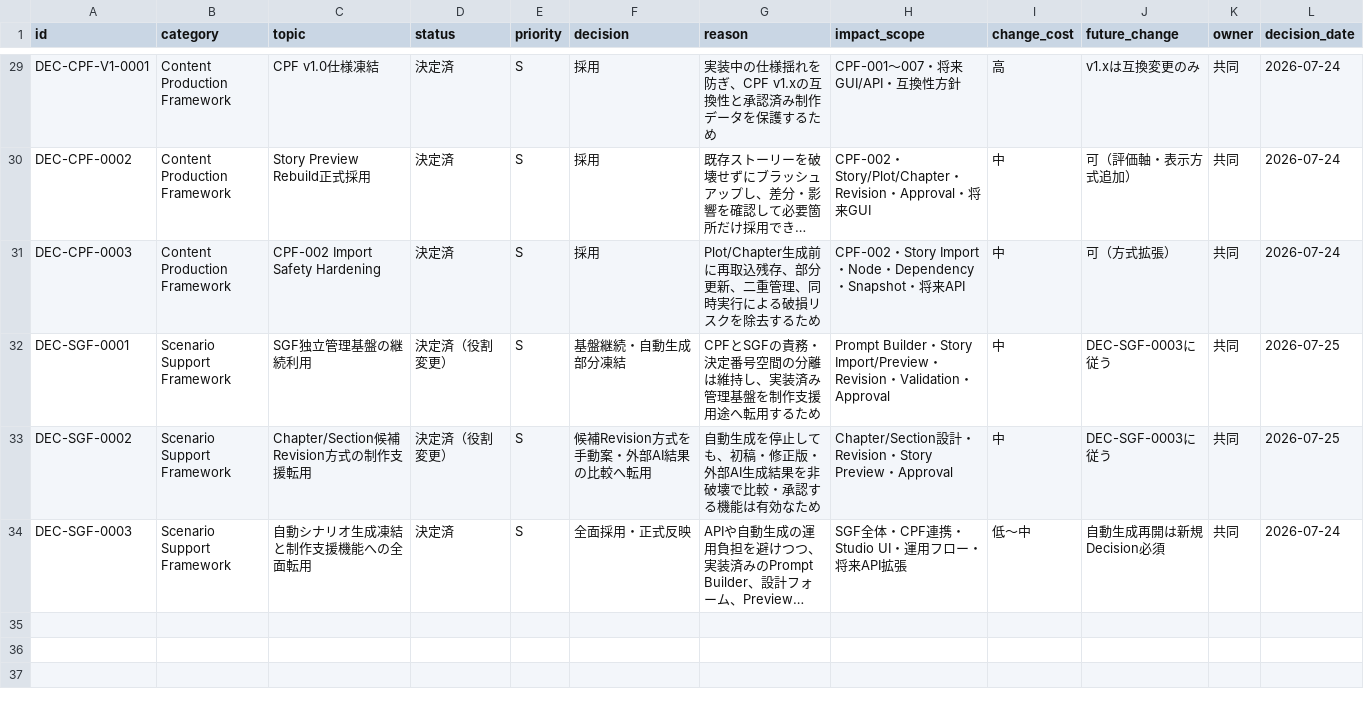
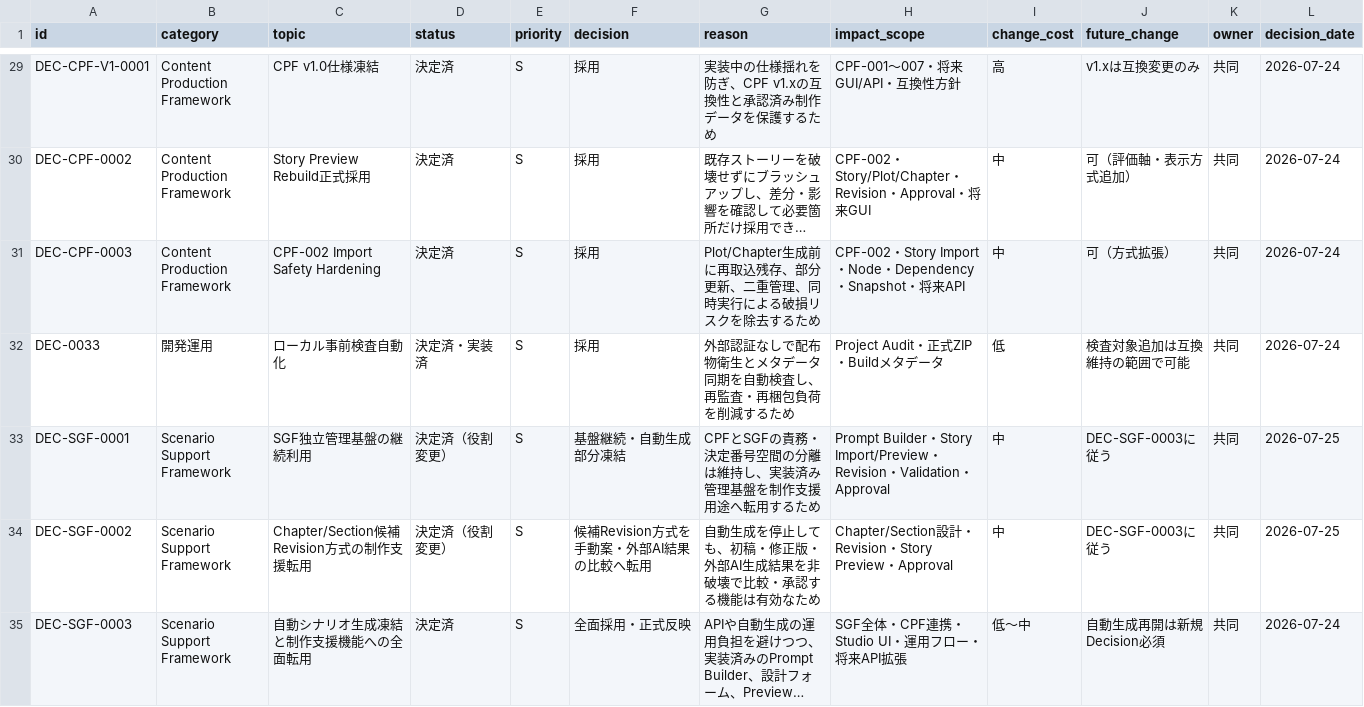
Before and after one commit to kj2whvbzjn-hue/guild-adventure-studio, a CSV file: decision_tracker.csv, drawn as a sheet; only a part is shown, gaps mark what is left out; long unchanged cells end in …; the diff names each change by its address in the sheet, - before the commit and + after, or states it on an @@ line.

```diff
--- a/decision_tracker.csv
+++ b/decision_tracker.csv
+row 32: DEC-0033 | 開発運用 | ローカル事前検査自動化 | 決定済・実装済 | S | 採用 | 外部認証なしで配布物衛生とメタデータ同期を自動検査し、再監査・再梱包負荷を削減するため | Project Audit・正式ZIP・Buildメタデータ | 低 | 検査対象追加は互換維持の範囲で可能 | 共同 | 2026-07-24
```
Also changed, not shown: 22 other files.
